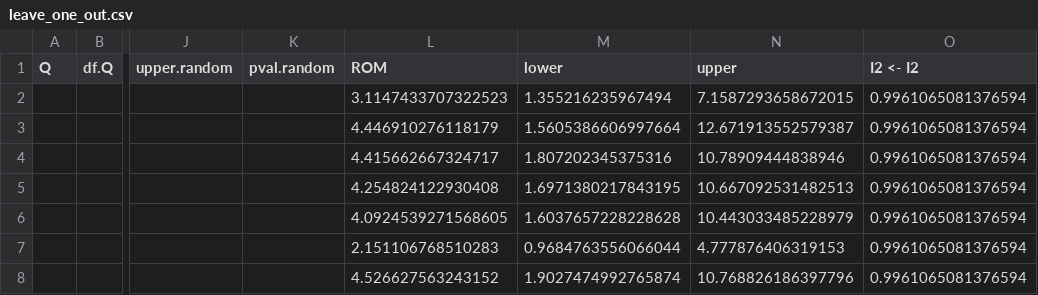
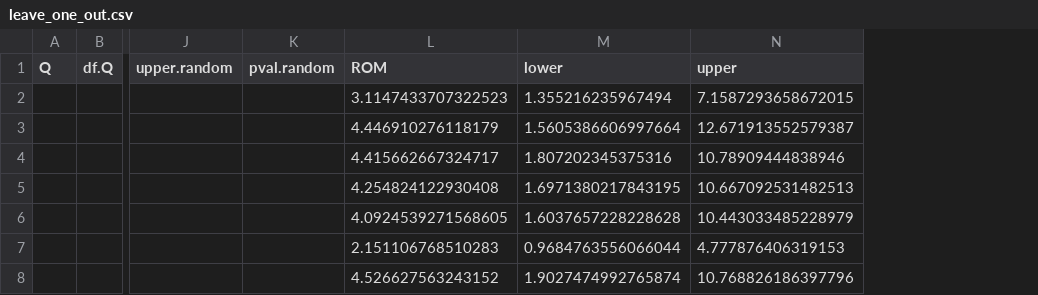
Before and after one commit to rosebaesj/Microbiome_Meta, a CSV file: gitignore/output_funnel/leave_one_out.csv, drawn as a sheet; only a part is shown, gaps mark what is left out; the diff names each change by its address in the sheet, - before the commit and + after, or states it on an @@ line.

```diff
--- a/gitignore/output_funnel/leave_one_out.csv
+++ b/gitignore/output_funnel/leave_one_out.csv
-column O (I2 <- I2), rows 2-8: all 0.9961065081376594
```
Also changed, not shown: 9 other files.
